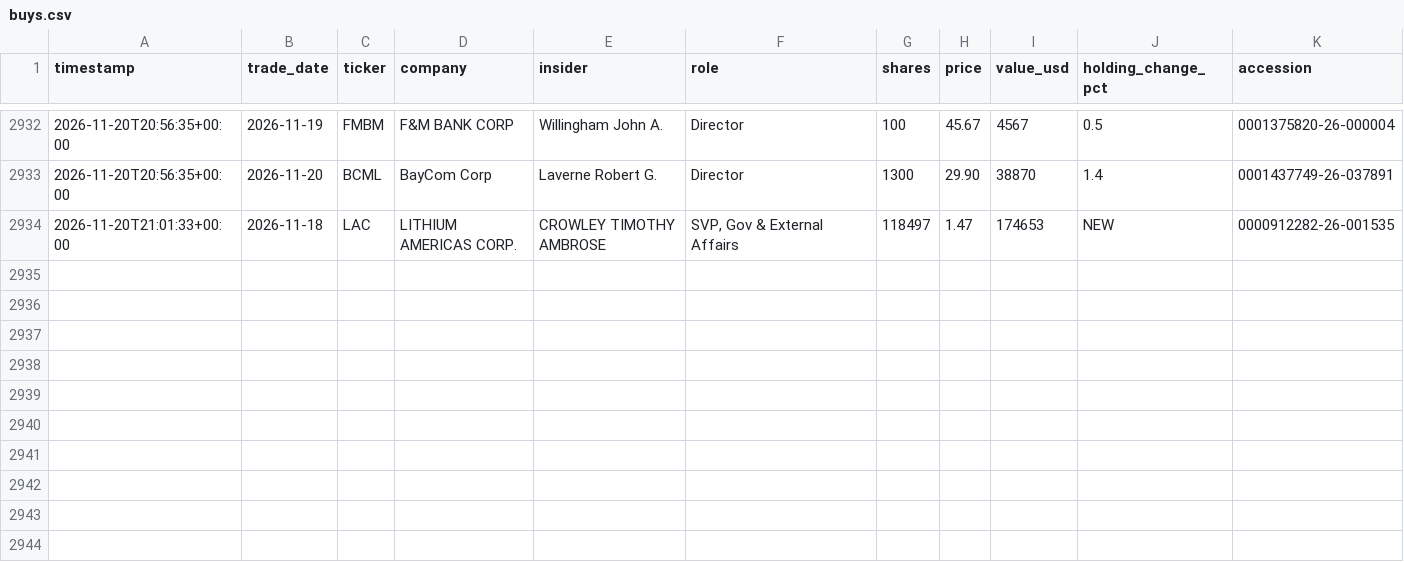
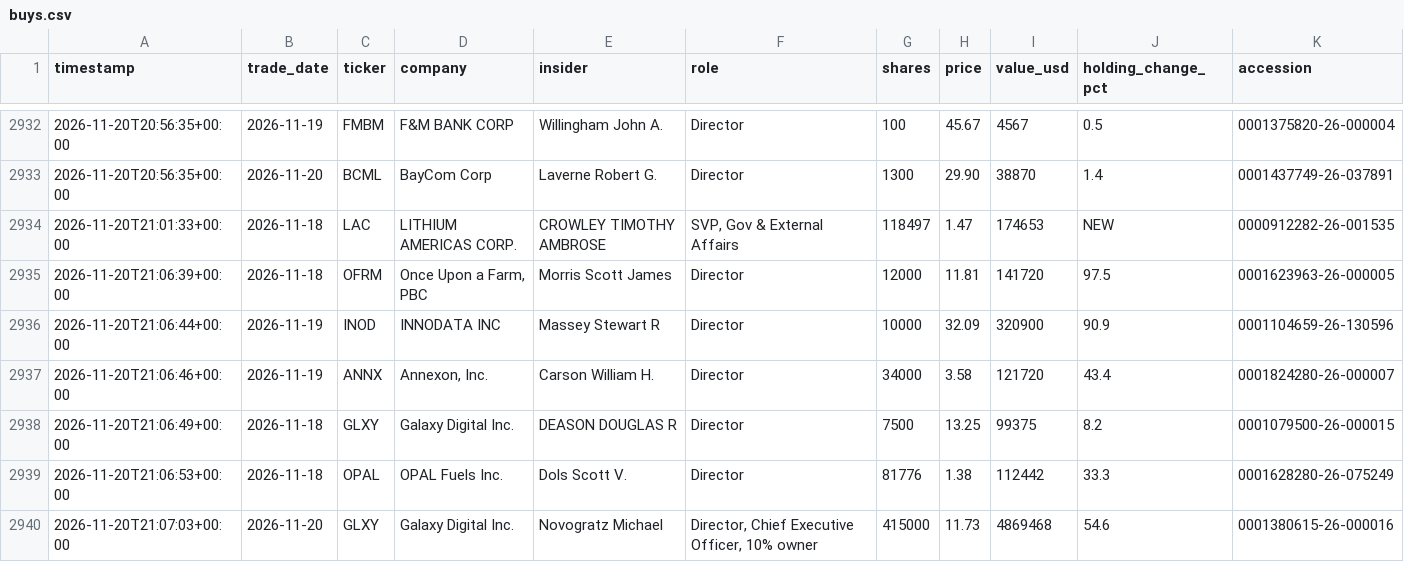
Before and after one commit to kiianlow/filings-monitor, a CSV file: data/buys.csv, drawn as a sheet; only a part is shown, gaps mark what is left out.

```diff
--- a/data/buys.csv
+++ b/data/buys.csv
@@ -2934 +2934,7 @@ timestamp,trade_date,ticker,company,insider,role,shares,price,value_usd,holding_
 2026-11-20T21:01:33+00:00,2026-11-18,LAC,LITHIUM AMERICAS CORP.,CROWLEY TIMOTHY AMBROSE,"SVP, Gov & External Affairs",118497,1.47,174653,NEW,0000912282-26-001535
+2026-11-20T21:06:39+00:00,2026-11-18,OFRM,"Once Upon a Farm, PBC",Morris Scott James,Director,12000,11.81,141720,97.5,0001623963-26-000005
+2026-11-20T21:06:44+00:00,2026-11-19,INOD,INNODATA INC,Massey Stewart R,Director,10000,32.09,320900,90.9,0001104659-26-130596
+2026-11-20T21:06:46+00:00,2026-11-19,ANNX,"Annexon, Inc.",Carson William H.,Director,34000,3.58,121720,43.4,0001824280-26-000007
+2026-11-20T21:06:49+00:00,2026-11-18,GLXY,Galaxy Digital Inc.,DEASON DOUGLAS R,Director,7500,13.25,99375,8.2,0001079500-26-000015
+2026-11-20T21:06:53+00:00,2026-11-18,OPAL,OPAL Fuels Inc.,Dols Scott V.,Director,81776,1.38,112442,33.3,0001628280-26-075249
+2026-11-20T21:07:03+00:00,2026-11-20,GLXY,Galaxy Digital Inc.,Novogratz Michael,"Director, Chief Executive Officer, 10% owner",415000,11.73,4869468,54.6,0001380615-26-000016
```
Also changed, not shown: 4 other files.
